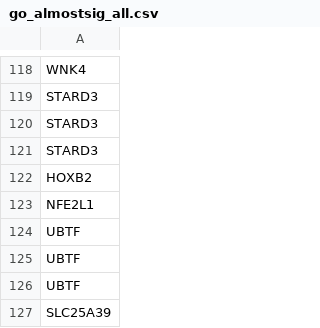
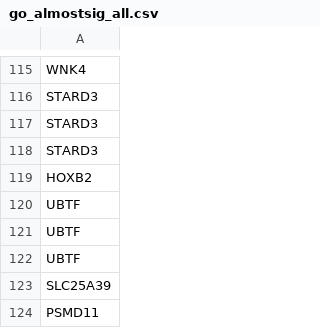
Before and after one commit to rshuhuachen/ms_epi_effort, a CSV file: results/go_almostsig_all.csv, drawn as a sheet; only a part is shown, gaps mark what is left out; the shorter side is filled out with more unchanged rows; removed rows and columns are numbered as before the commit, all else as after; the diff covers the shown part only; the diff names each change by its address in the sheet, - before the commit and + after, or states it on an @@ line.

```diff
--- a/results/go_almostsig_all.csv
+++ b/results/go_almostsig_all.csv
-row 123: NFE2L1
```
Also changed, not shown: 3 added rows and 8 removed rows elsewhere in this file, results/annotated/annotated_modeloutput_almostsig_annotated.tsv, results/go_almostsig_effort.csv, 19 other files.
